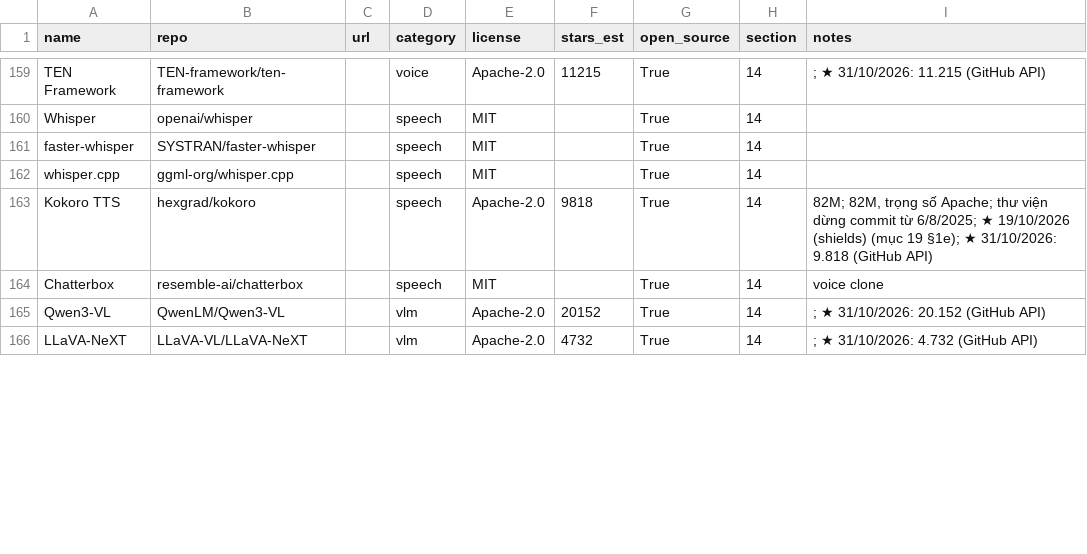
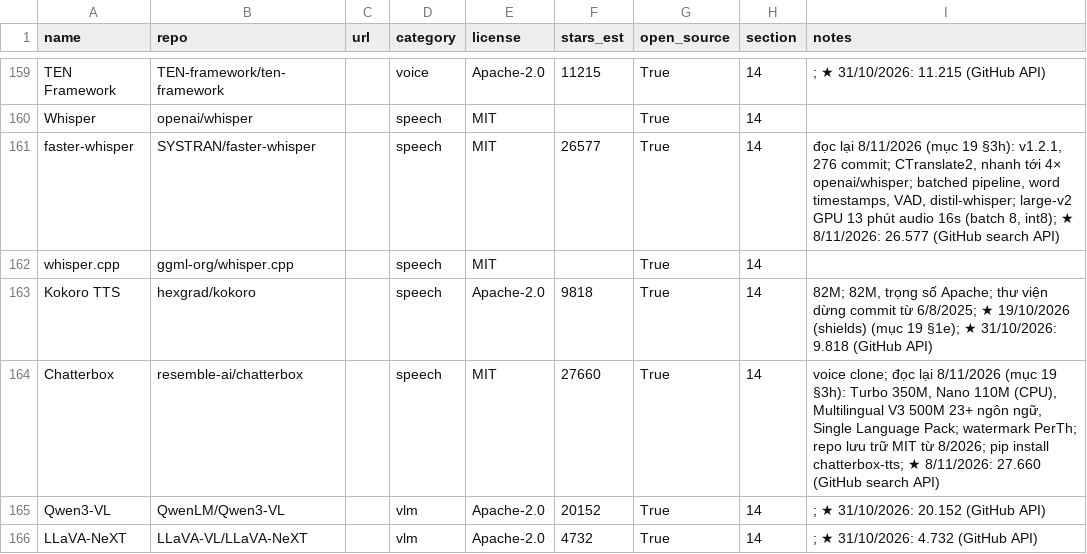
Before and after one commit to seeker19110/stored, a CSV file: data/projects.csv, drawn as a sheet; only a part is shown, gaps mark what is left out; the diff covers the shown part only.

```diff
--- a/data/projects.csv
+++ b/data/projects.csv
@@ -160,6 +160,6 @@ TEN Framework,TEN-framework/ten-framework,,voice,Apache-2.0,11215,True,14,; ★
 Whisper,openai/whisper,,speech,MIT,,True,14,
-faster-whisper,SYSTRAN/faster-whisper,,speech,MIT,,True,14,
+faster-whisper,SYSTRAN/faster-whisper,,speech,MIT,26577,True,14,"đọc lại 8/11/2026 (mục 19 §3h): v1.2.1, 276 commit; CTranslate2, nhanh tới 4× openai/whisper; batched pipeline, word timestamps, VAD, distil-whisper; large-v2 GPU 13 phút audio 16s (batch 8, int8); ★ 8/11/2026: 26.577 (GitHub search API)"
 whisper.cpp,ggml-org/whisper.cpp,,speech,MIT,,True,14,
 Kokoro TTS,hexgrad/kokoro,,speech,Apache-2.0,9818,True,14,"82M; 82M, trọng số Apache; thư viện dừng commit từ 6/8/2025; ★ 19/10/2026 (shields) (mục 19 §1e); ★ 31/10/2026: 9.818 (GitHub API)"
-Chatterbox,resemble-ai/chatterbox,,speech,MIT,,True,14,voice clone
+Chatterbox,resemble-ai/chatterbox,,speech,MIT,27660,True,14,"voice clone; đọc lại 8/11/2026 (mục 19 §3h): Turbo 350M, Nano 110M (CPU), Multilingual V3 500M 23+ ngôn ngữ, Single Language Pack; watermark PerTh; repo lưu trữ MIT từ 8/2026; pip install chatterbox-tts; ★ 8/11/2026: 27.660 (GitHub search API)"
 Qwen3-VL,QwenLM/Qwen3-VL,,vlm,Apache-2.0,20152,True,14,; ★ 31/10/2026: 20.152 (GitHub API)
```
Also changed, not shown: 2 added rows and 21 edited cells elsewhere in this file, 4 other files.
